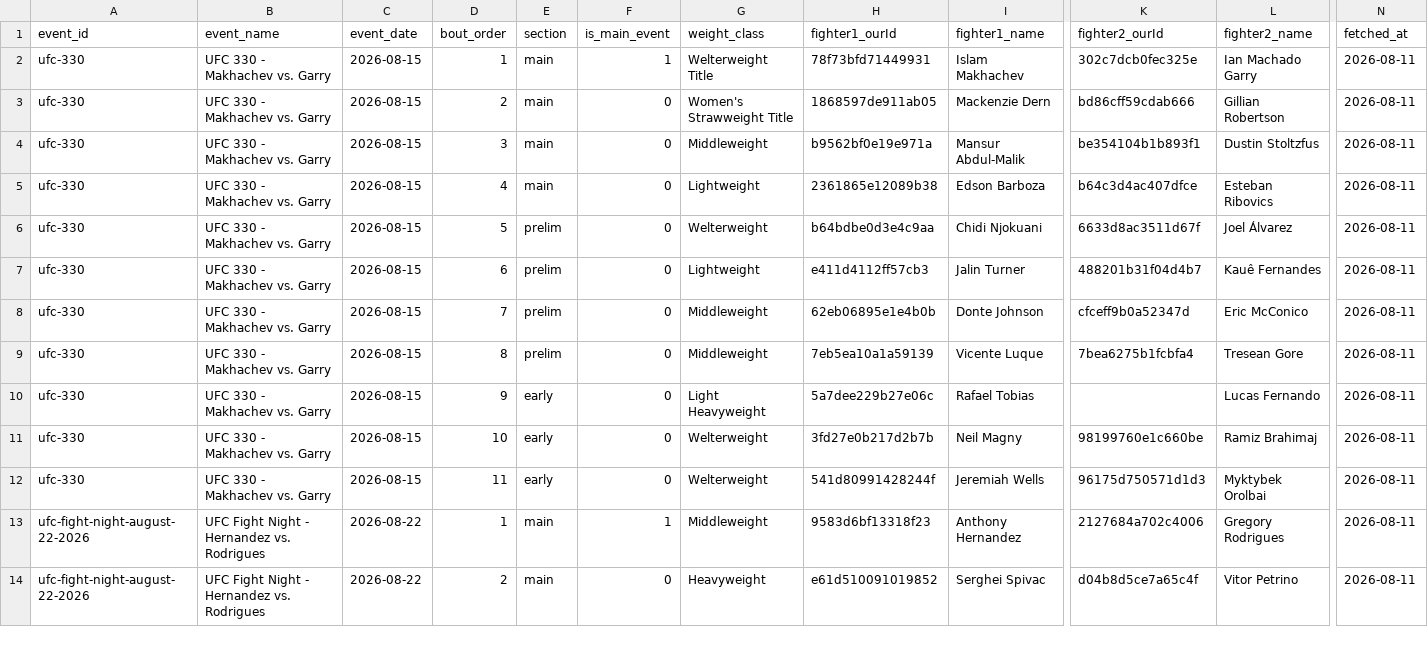
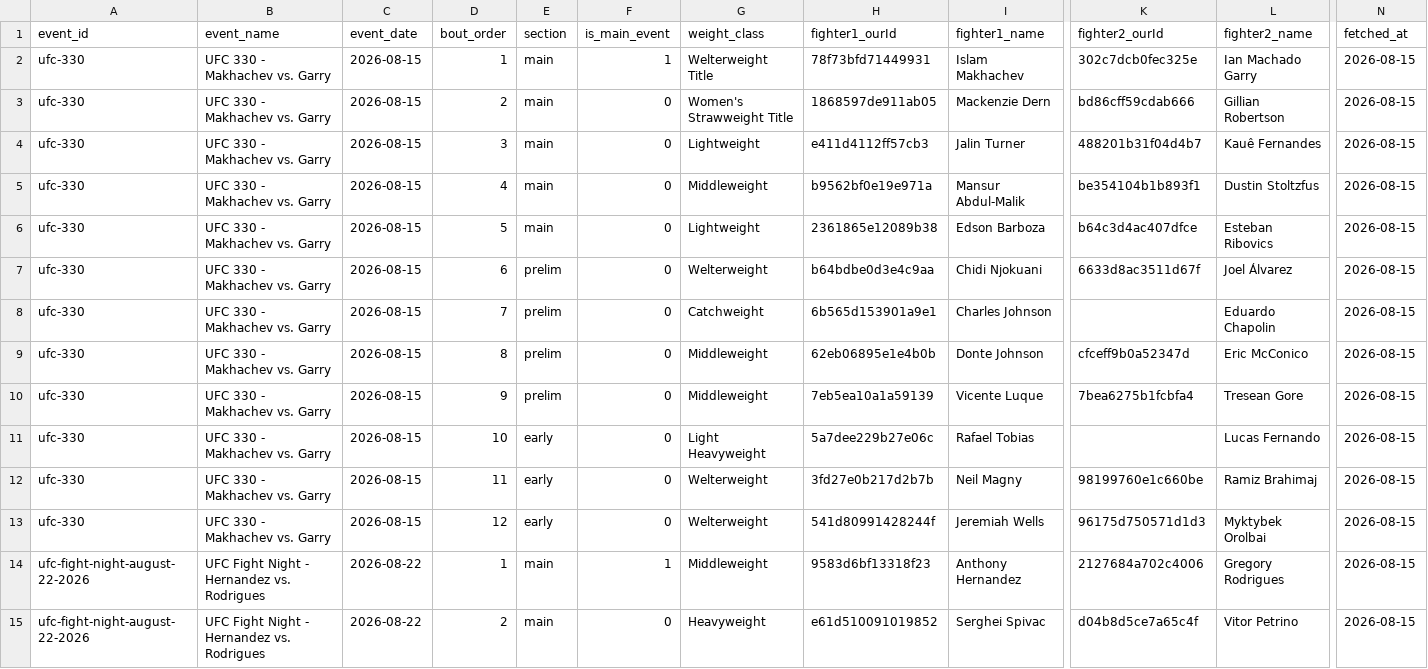
Before and after one commit to Fer6y/FergRank, a CSV file: ufc-rankings/data/upcoming_fights.csv, drawn as a sheet; only a part is shown, gaps mark what is left out; addresses are those after the commit; rows hold the shown columns only; the diff covers the shown part only; the diff names each change by its address in the sheet, - before the commit and + after, or states it on an @@ line.

Commit message:
chore(data): weekly UFC ingest 2026-08-15

```diff
--- a/ufc-rankings/data/upcoming_fights.csv
+++ b/ufc-rankings/data/upcoming_fights.csv
-N2:N3 (fetched_at): 2026-08-11
+N2:N3 (fetched_at): 2026-08-15
+row 4: ufc-330 | UFC 330 - Makhachev vs. Garry | 2026-08-15 | 3 | main | 0 | Lightweight | e411d4112ff57cb3 | Jalin Turner | 488201b31f04d4b7 | Kauê Fernandes | 2026-08-15
-D5 (bout_order): 3
+D5 (bout_order): 4
-N5:N15 (fetched_at): 2026-08-11
+N5:N15 (fetched_at): 2026-08-15
-D6 (bout_order): 4
+D6 (bout_order): 5
-D7 (bout_order): 5
+D7 (bout_order): 6
-D8 (bout_order): 6
+D8 (bout_order): 7
-G8 (weight_class): Lightweight
+G8 (weight_class): Catchweight
-H8 (fighter1_ourId): e411d4112ff57cb3
+H8 (fighter1_ourId): 6b565d153901a9e1
-I8 (fighter1_name): Jalin Turner
+I8 (fighter1_name): Charles Johnson
-K8 (fighter2_ourId): 488201b31f04d4b7
+K8 (fighter2_ourId): (empty)
-L8 (fighter2_name): Kauê Fernandes
+L8 (fighter2_name): Eduardo Chapolin
-D9 (bout_order): 7
+D9 (bout_order): 8
-D10 (bout_order): 8
+D10 (bout_order): 9
-D11 (bout_order): 9
+D11 (bout_order): 10
-D12 (bout_order): 10
+D12 (bout_order): 11
-D13 (bout_order): 11
+D13 (bout_order): 12
```
Also changed, not shown: 17 edited cells elsewhere in this file, 3 other files.
